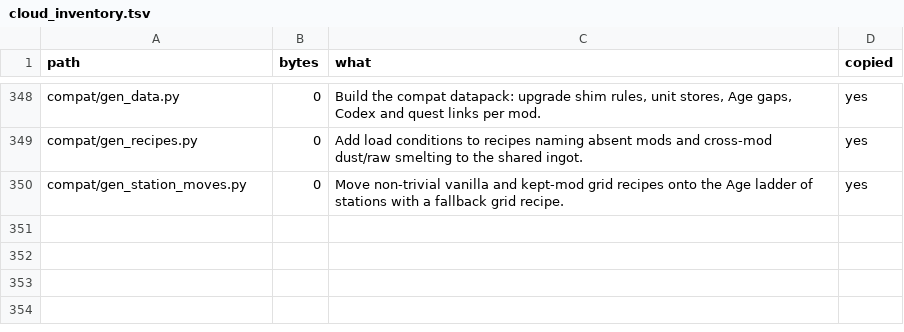
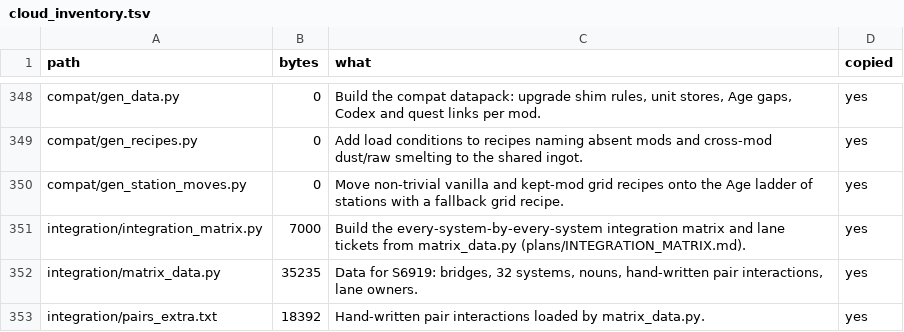
Before and after one commit to GeddyLifeson/Global-Repo, a TSV file: cloud_inventory.tsv, drawn as a sheet; only a part is shown, gaps mark what is left out; the diff names each change by its address in the sheet, - before the commit and + after, or states it on an @@ line.

```diff
--- a/cloud_inventory.tsv
+++ b/cloud_inventory.tsv
+row 351: integration/integration_matrix.py | 7000 | Build the every-system-by-every-system integration matrix and lane tickets from matrix_data.py (plans/INTEGRATION_MATRIX.md). | yes
+row 352: integration/matrix_data.py | 35235 | Data for S6919: bridges, 32 systems, nouns, hand-written pair interactions, lane owners. | yes
+row 353: integration/pairs_extra.txt | 18392 | Hand-written pair interactions loaded by matrix_data.py. | yes
```
Also changed, not shown: ids.tsv, 9 other files.
